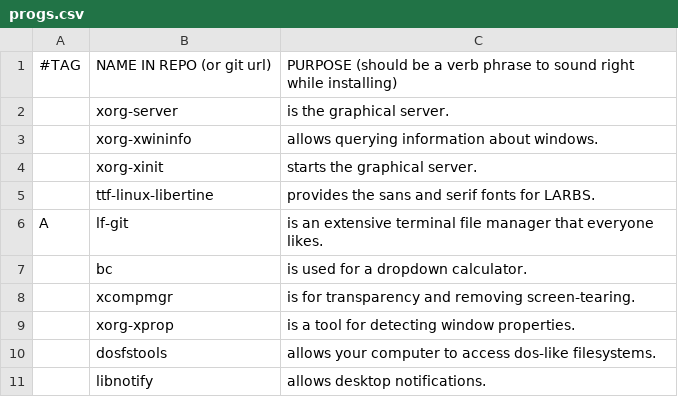
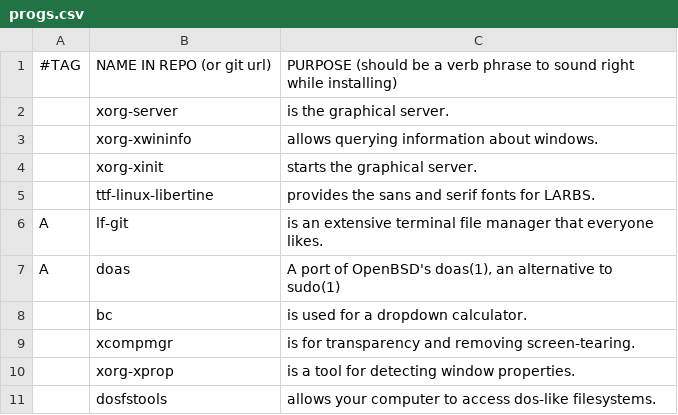
Before and after one commit to KeithButler-WIT/LARBS, a CSV file: progs.csv, drawn as a sheet; only a part is shown; the shorter side is filled out with more unchanged rows; the diff names each change by its address in the sheet, - before the commit and + after, or states it on an @@ line.

Commit message:
Update progs.csv

```diff
--- a/progs.csv
+++ b/progs.csv
+row 7: A | doas | A port of OpenBSD's doas(1), an alternative to sudo(1)
```
